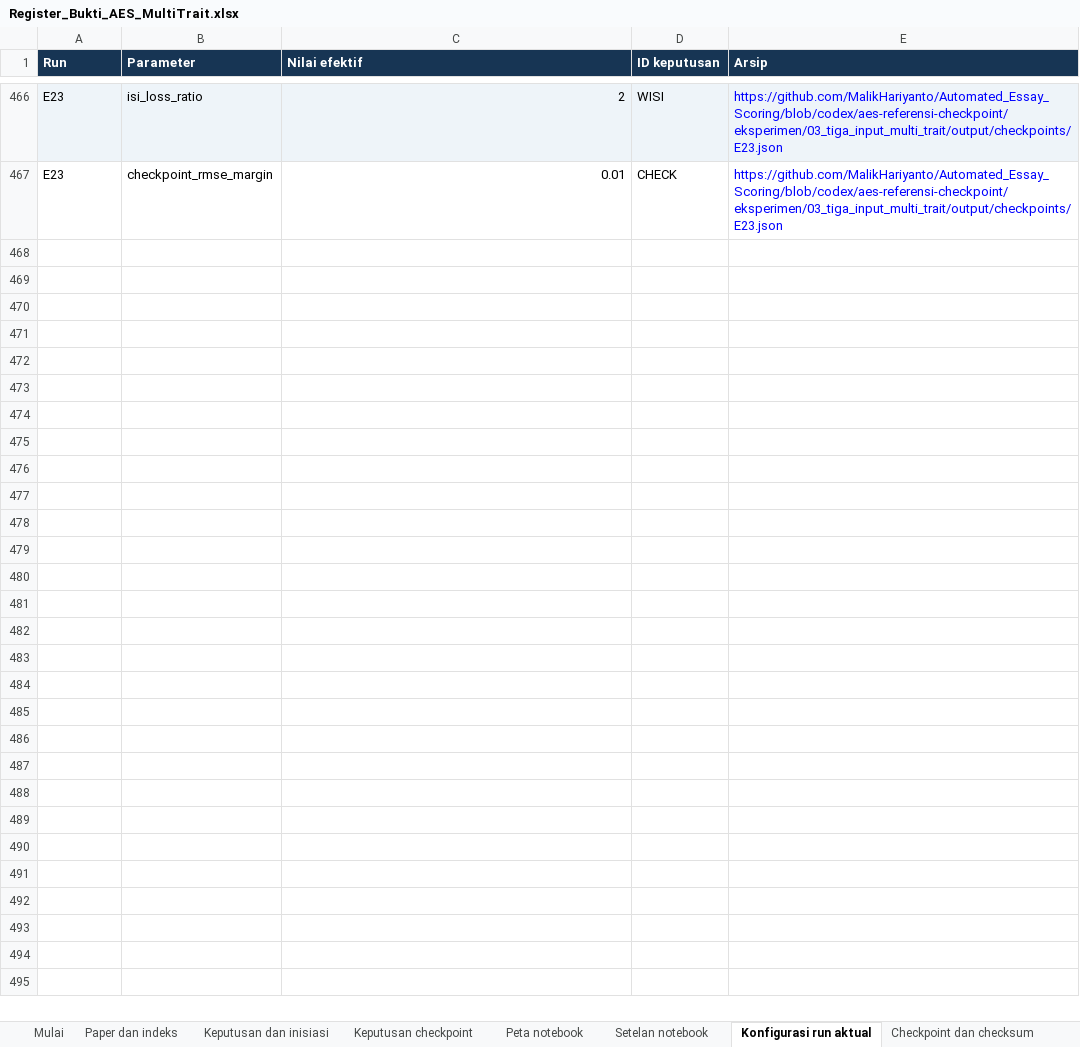
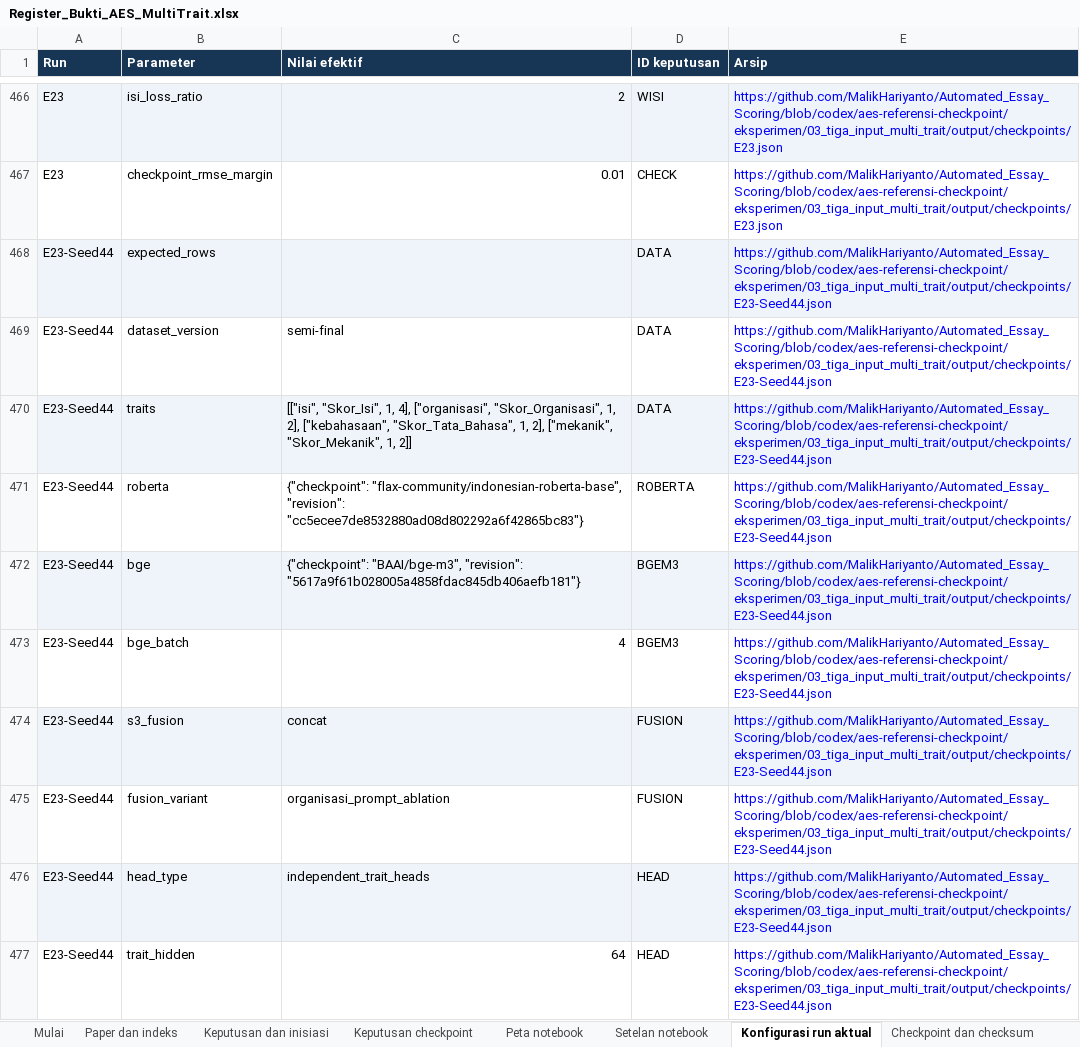
Before and after one commit to MalikHariyanto/Automated_Essay_Scoring, an Excel workbook: docs/skripsi/Register_Bukti_AES_MultiTrait.xlsx, sheet Konfigurasi run aktual, drawn as a sheet; only a part is shown, gaps mark what is left out; values as stored, in another font and other column widths than the file's, no borders; the diff covers the shown part only; the diff names each change by its address in the sheet, - before the commit and + after, or states it on an @@ line.

Commit message:
Archive E23 seed 44 confirmation and update evidence register

```diff
--- a/docs/skripsi/Register_Bukti_AES_MultiTrait.xlsx (sheet Konfigurasi run aktual)
+++ b/docs/skripsi/Register_Bukti_AES_MultiTrait.xlsx (sheet Konfigurasi run aktual)
+row 468: E23-Seed44 | expected_rows |  | DATA | https://github.com/MalikHariyanto/Automated_Essay_Scoring/blob/codex/aes-referensi-checkpoint/eksperimen/03_tiga_input_multi_trait/output/checkpoints/E23-Seed44.json
+row 469: E23-Seed44 | dataset_version | semi-final | DATA | https://github.com/MalikHariyanto/Automated_Essay_Scoring/blob/codex/aes-referensi-checkpoint/eksperimen/03_tiga_input_multi_trait/output/checkpoints/E23-Seed44.json
+row 470: E23-Seed44 | traits | [["isi", "Skor_Isi", 1, 4], ["organisasi", "Skor_Organisasi", 1, 2], ["kebahasaan", "Skor_Tata_Bahasa", 1, 2], ["mekanik", "Skor_Mekanik", 1, 2]] | DATA | https://github.com/MalikHariyanto/Automated_Essay_Scoring/blob/codex/aes-referensi-checkpoint/eksperimen/03_tiga_input_multi_trait/output/checkpoints/E23-Seed44.json
+row 471: E23-Seed44 | roberta | {"checkpoint": "flax-community/indonesian-roberta-base", "revision": "cc5ecee7de8532880ad08d802292a6f42865bc83"} | ROBERTA | https://github.com/MalikHariyanto/Automated_Essay_Scoring/blob/codex/aes-referensi-checkpoint/eksperimen/03_tiga_input_multi_trait/output/checkpoints/E23-Seed44.json
+row 472: E23-Seed44 | bge | {"checkpoint": "BAAI/bge-m3", "revision": "5617a9f61b028005a4858fdac845db406aefb181"} | BGEM3 | https://github.com/MalikHariyanto/Automated_Essay_Scoring/blob/codex/aes-referensi-checkpoint/eksperimen/03_tiga_input_multi_trait/output/checkpoints/E23-Seed44.json
+row 473: E23-Seed44 | bge_batch | 4 | BGEM3 | https://github.com/MalikHariyanto/Automated_Essay_Scoring/blob/codex/aes-referensi-checkpoint/eksperimen/03_tiga_input_multi_trait/output/checkpoints/E23-Seed44.json
+row 474: E23-Seed44 | s3_fusion | concat | FUSION | https://github.com/MalikHariyanto/Automated_Essay_Scoring/blob/codex/aes-referensi-checkpoint/eksperimen/03_tiga_input_multi_trait/output/checkpoints/E23-Seed44.json
+row 475: E23-Seed44 | fusion_variant | organisasi_prompt_ablation | FUSION | https://github.com/MalikHariyanto/Automated_Essay_Scoring/blob/codex/aes-referensi-checkpoint/eksperimen/03_tiga_input_multi_trait/output/checkpoints/E23-Seed44.json
+row 476: E23-Seed44 | head_type | independent_trait_heads | HEAD | https://github.com/MalikHariyanto/Automated_Essay_Scoring/blob/codex/aes-referensi-checkpoint/eksperimen/03_tiga_input_multi_trait/output/checkpoints/E23-Seed44.json
+row 477: E23-Seed44 | trait_hidden | 64 | HEAD | https://github.com/MalikHariyanto/Automated_Essay_Scoring/blob/codex/aes-referensi-checkpoint/eksperimen/03_tiga_input_multi_trait/output/checkpoints/E23-Seed44.json
```
Also changed, not shown: 31 added rows elsewhere in this sheet, sheet Deteksi skor rendah, sheet Empat metrik per trait, sheet Ringkasan hasil, sheet Checkpoint dan checksum, sheet Keputusan checkpoint, sheet Keputusan dan inisiasi, 1 more sheet, 6 other files.
